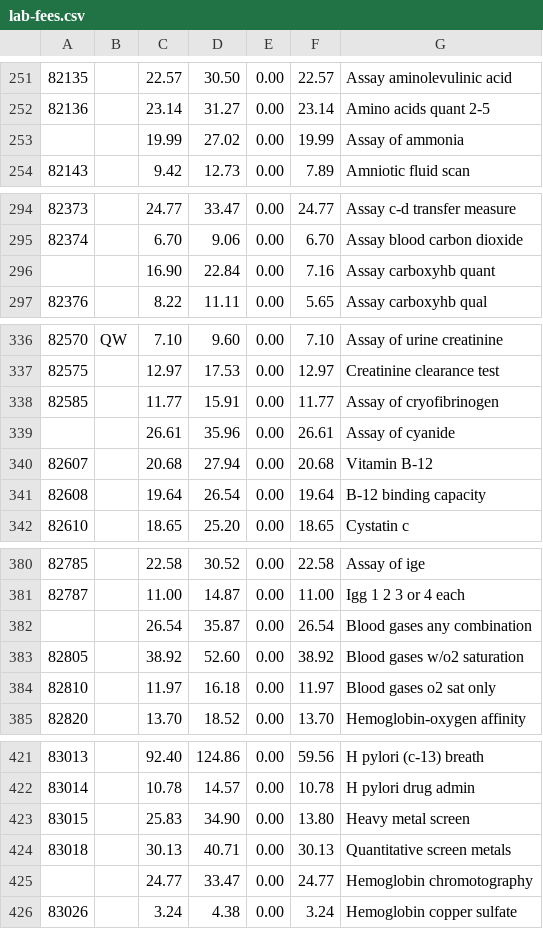
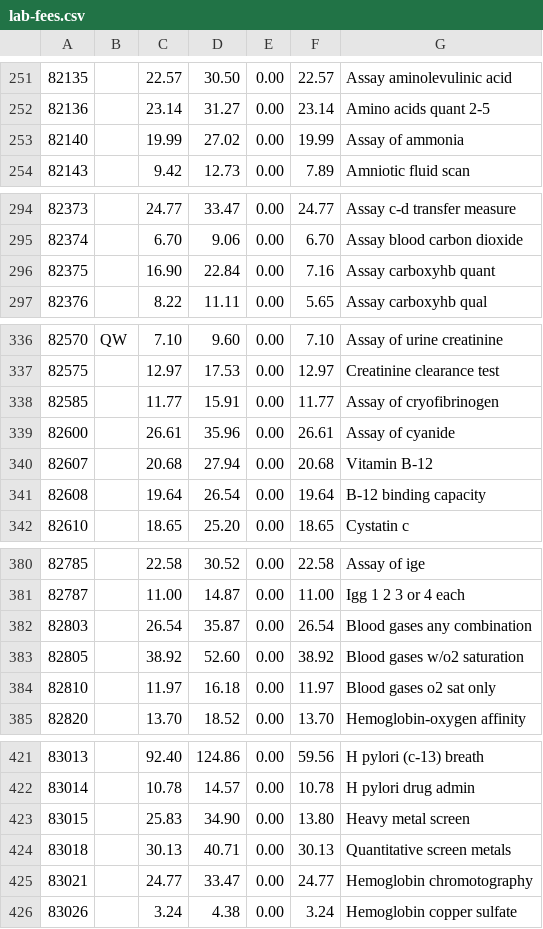
Before and after one commit to megpaik/highvaluecare, a CSV file: lab-fees.csv, drawn as a sheet; only a part is shown, gaps mark what is left out; the diff covers the shown part only.

```diff
--- a/lab-fees.csv
+++ b/lab-fees.csv
@@ -252,3 +252,3 @@
 82136,,23.14,31.27,0.00,23.14,Amino acids quant 2-5
-"",,19.99,27.02,0.00,19.99,Assay of ammonia
+82140,,19.99,27.02,0.00,19.99,Assay of ammonia
 82143,,9.42,12.73,0.00,7.89,Amniotic fluid scan
@@ -295,3 +295,3 @@
 82374,,6.70,9.06,0.00,6.70,Assay blood carbon dioxide
-"",,16.90,22.84,0.00,7.16,Assay carboxyhb quant
+82375,,16.90,22.84,0.00,7.16,Assay carboxyhb quant
 82376,,8.22,11.11,0.00,5.65,Assay carboxyhb qual
@@ -338,3 +338,3 @@
 82585,,11.77,15.91,0.00,11.77,Assay of cryofibrinogen
-"",,26.61,35.96,0.00,26.61,Assay of cyanide
+82600,,26.61,35.96,0.00,26.61,Assay of cyanide
 82607,,20.68,27.94,0.00,20.68,Vitamin B-12
@@ -381,3 +381,3 @@
 82787,,11.00,14.87,0.00,11.00,Igg 1 2 3 or 4 each
-"",,26.54,35.87,0.00,26.54,Blood gases any combination
+82803,,26.54,35.87,0.00,26.54,Blood gases any combination
 82805,,38.92,52.60,0.00,38.92,Blood gases w/o2 saturation
@@ -424,3 +424,3 @@
 83018,,30.13,40.71,0.00,30.13,Quantitative screen metals
-"",,24.77,33.47,0.00,24.77,Hemoglobin chromotography
+83021,,24.77,33.47,0.00,24.77,Hemoglobin chromotography
 83026,,3.24,4.38,0.00,3.24,Hemoglobin copper sulfate
```
Also changed, not shown: 25 edited cells elsewhere in this file.
